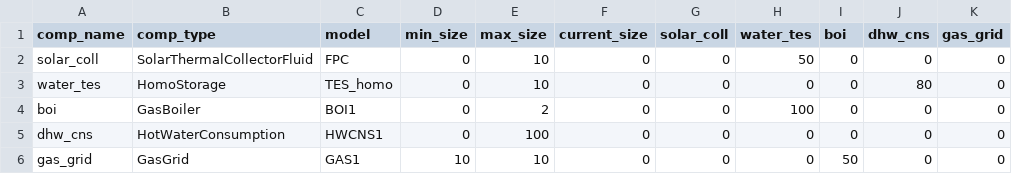
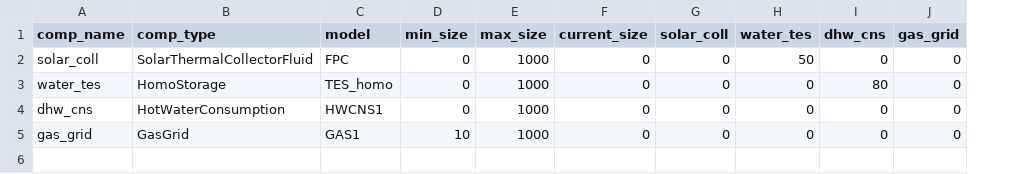
Before and after one commit to RWTH-EBC/BESDOT, a CSV file: data/topology/solar_coll_TW.csv, drawn as a sheet; removed rows and columns are numbered as before the commit, all else as after; the diff names each change by its address in the sheet, - before the commit and + after, or states it on an @@ line.

Commit message:
ohne Kessel

```diff
--- a/data/topology/solar_coll_TW.csv
+++ b/data/topology/solar_coll_TW.csv
-column I (boi), rows 2-3: 0 | 0; rows 5-6: 0 | 50
-E2:E3 (max_size): 10
+E2:E3 (max_size): 1000
-row 4: boi | GasBoiler | BOI1 | 0 | 2 | 0 | 0 | 100 | 0 | 0 | 0
-E4 (max_size): 100
+E4 (max_size): 1000
-E5 (max_size): 10
+E5 (max_size): 1000
```
